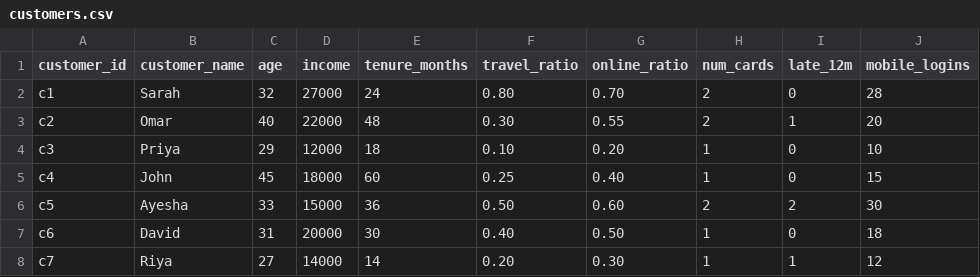
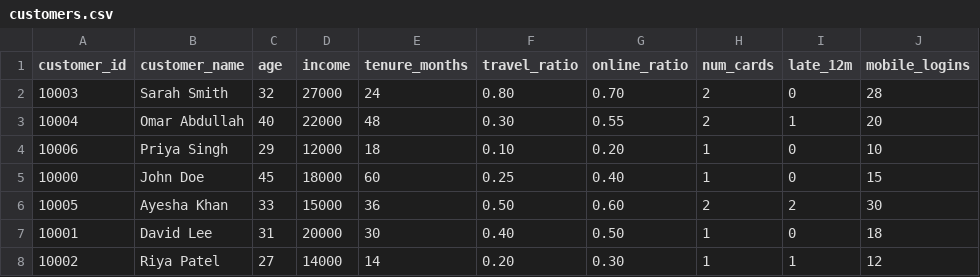
Before and after one commit to lokeshmittal08/UnlearnAI, a CSV file: api/customers.csv, drawn as a sheet; only a part is shown; the diff names each change by its address in the sheet, - before the commit and + after, or states it on an @@ line.

Commit message:
feat: Implement customer management features with Zustand and Chakra UI
- Added `useCustomers` hook for fetching and managing customer data.
- Created `CustomerDetail` and `Customers` pages for displaying customer information.
- Developed `Dashboard` page with metrics and customer management functionalities.
- Integrated customer service for fetching customer data and transactions.
- Established Zustand store for managing customer state and filters.
- Designed UI components using Chakra UI for consistent styling.
- Implemented mock data generation for testing and development.
- Added utility functions for formatting data and handling common operations.
- Configured TypeScript and Vite for optimal development experience.
- Documented technical specifications and component patterns for future reference.

```diff
--- a/api/customers.csv
+++ b/api/customers.csv
-A2 (customer_id): c1
+A2 (customer_id): 10003
-B2 (customer_name): Sarah
+B2 (customer_name): Sarah Smith
-A3 (customer_id): c2
+A3 (customer_id): 10004
-B3 (customer_name): Omar
+B3 (customer_name): Omar Abdullah
-A4 (customer_id): c3
+A4 (customer_id): 10006
-B4 (customer_name): Priya
+B4 (customer_name): Priya Singh
-A5 (customer_id): c4
+A5 (customer_id): 10000
-B5 (customer_name): John
+B5 (customer_name): John Doe
-A6 (customer_id): c5
+A6 (customer_id): 10005
-B6 (customer_name): Ayesha
+B6 (customer_name): Ayesha Khan
-A7 (customer_id): c6
+A7 (customer_id): 10001
-B7 (customer_name): David
+B7 (customer_name): David Lee
-A8 (customer_id): c7
+A8 (customer_id): 10002
-B8 (customer_name): Riya
+B8 (customer_name): Riya Patel
```
Also changed, not shown: 44 other files.
